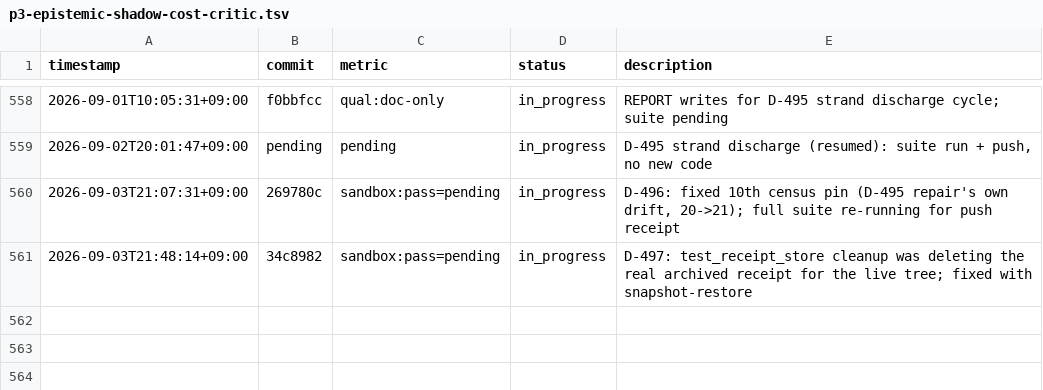
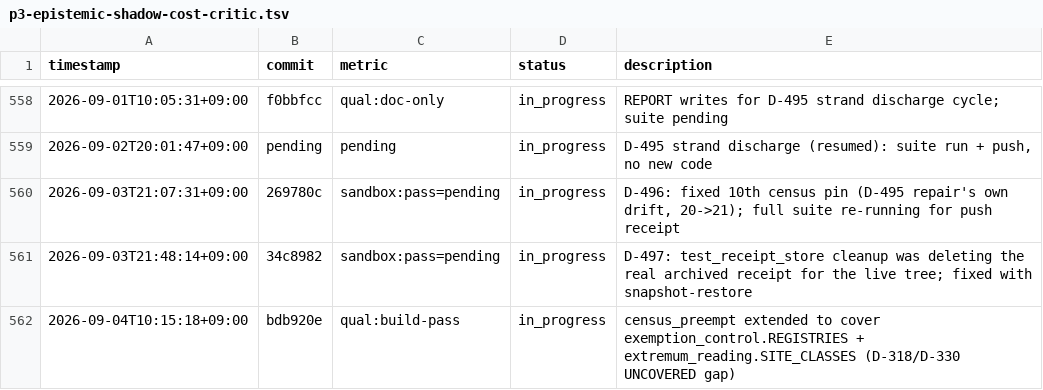
Before and after one commit to Geonhee-LEE/Representation-Aware-MPPI, a TSV file: results/p3-epistemic-shadow-cost-critic.tsv, drawn as a sheet; only a part is shown, gaps mark what is left out; the diff names each change by its address in the sheet, - before the commit and + after, or states it on an @@ line.

Commit message:
[auto] REPORT: census_preempt coverage extension journal + TSV row
TODO: 3c1c5d39
Phase: P3
Metric: qual:build-pass
Status: in_progress — strand opened deliberately, D-181 affordable-suite
window closed before a full receipt could be bought this cycle after
finishing the ordered REPORT writes (D-315). Discharge next cycle: run
push_preflight record then push, no re-diagnosis needed.

```diff
--- a/results/p3-epistemic-shadow-cost-critic.tsv
+++ b/results/p3-epistemic-shadow-cost-critic.tsv
+row 562: 2026-09-04T10:15:18+09:00 | bdb920e | qual:build-pass | in_progress | census_preempt extended to cover exemption_control.REGISTRIES + extremum_reading.SITE_CLASSES (D-318/D-330 UNCOVERED gap)
```
Also changed, not shown: 1 other file.
